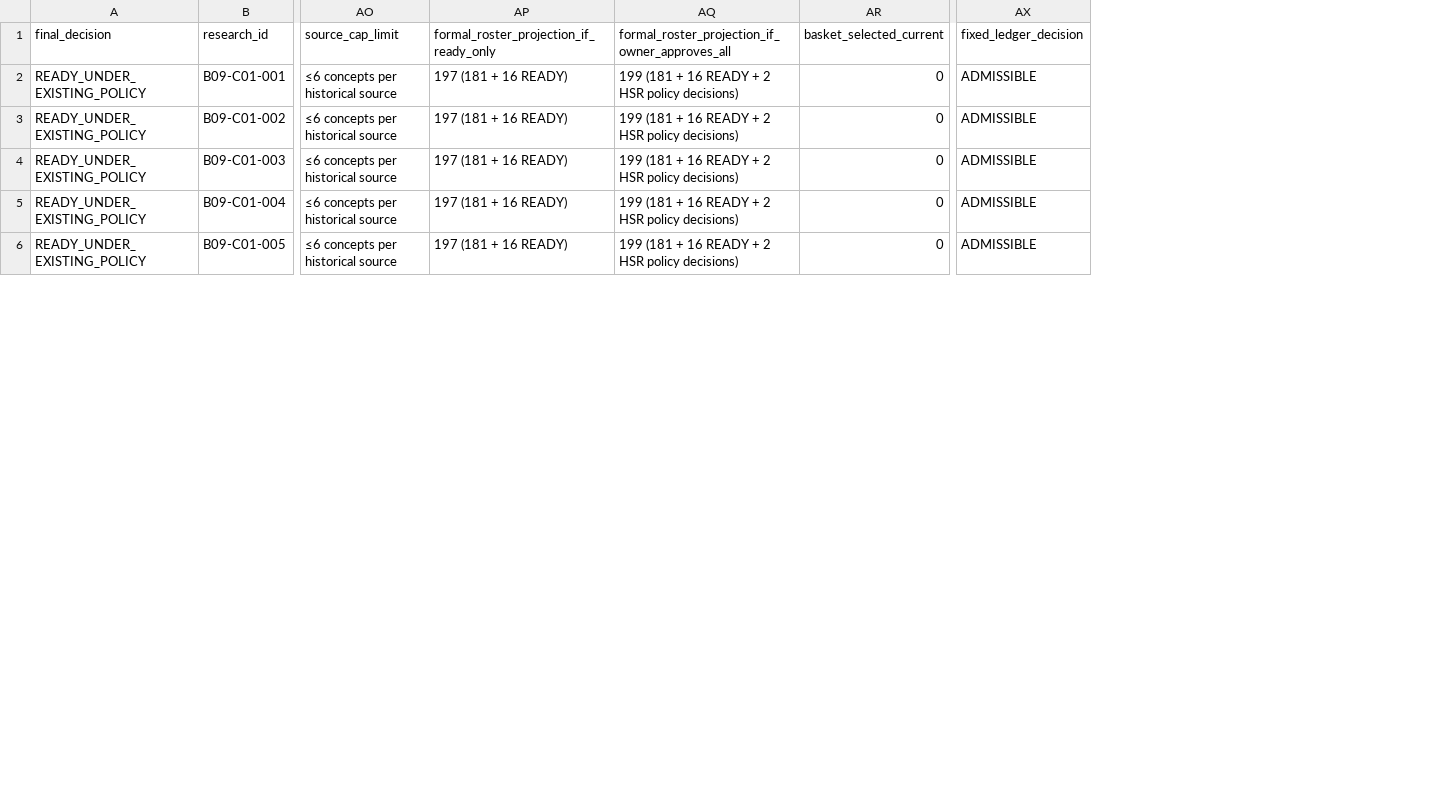
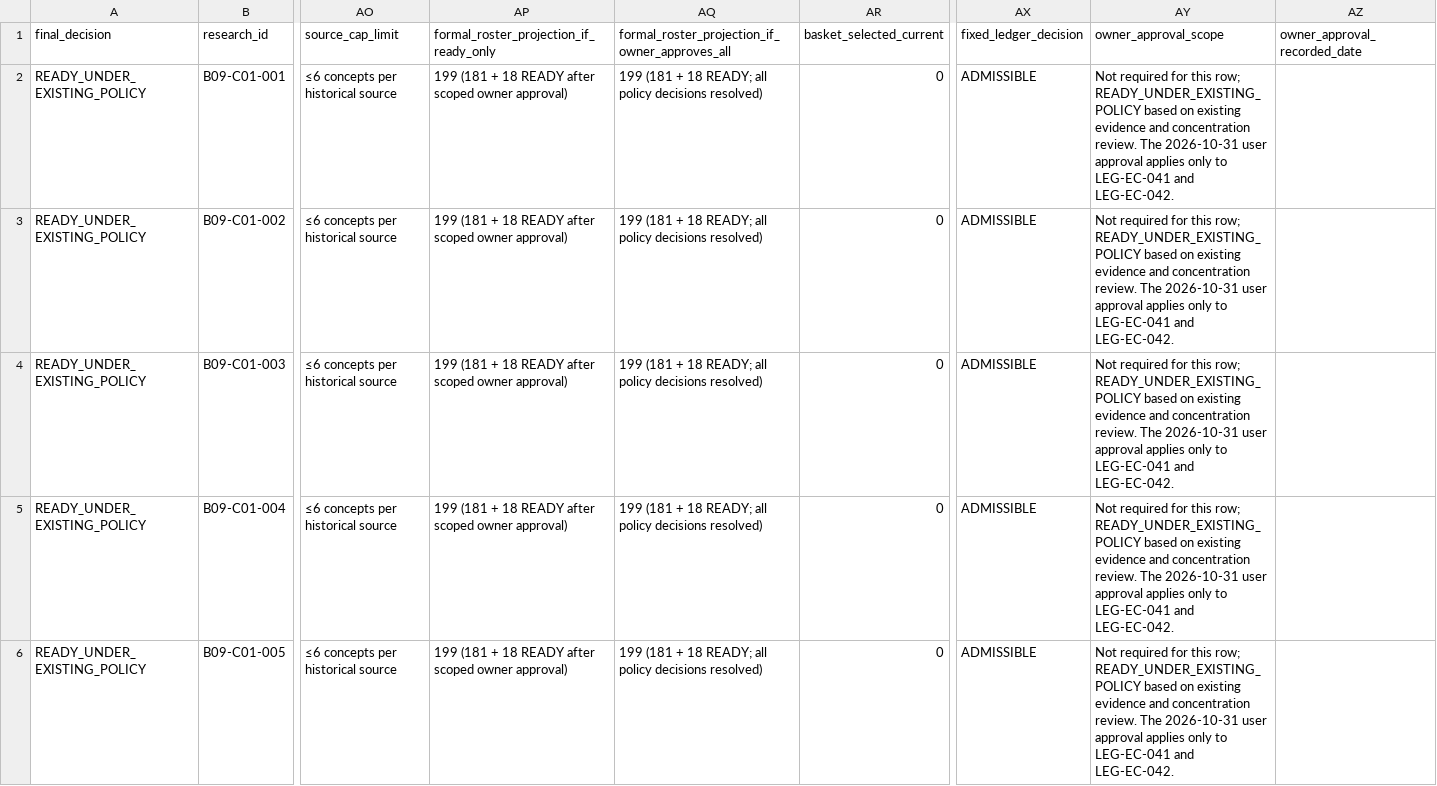
Before and after one commit to aitest00898/HO600-Taiwan-Private-Price-Basket, a CSV file: research/batch-09/exact-admission-final-adjudication-2026-10-31.csv, drawn as a sheet; only a part is shown, gaps mark what is left out; the diff covers the shown part only; the diff names each change by its address in the sheet, - before the commit and + after, or states it on an @@ line.

Commit message:
Accept scoped HSR historical price backfills

```diff
--- a/research/batch-09/exact-admission-final-adjudication-2026-10-31.csv
+++ b/research/batch-09/exact-admission-final-adjudication-2026-10-31.csv
+column AY (owner_approval_scope), rows 2-6: all Not required for this row; READY_UNDER_EXISTING_POLICY based on existing evidence and concentration review. The 2026-10-31 user approval applies only to LEG-EC-041 and LEG-EC-042.
+column AZ (owner_approval_recorded_date), empty
-AP2:AP6: 197 (181 + 16 READY)
+AP2:AP6: 199 (181 + 18 READY after scoped owner approval)
-AQ2:AQ6: …(181 + 16 READY + 2 HSR policy decisions)
+AQ2:AQ6: …(181 + 18 READY; all policy decisions resolved)
```
Also changed, not shown: 38 edited cells elsewhere in this file, research/batch-09/exact-admission-candidate-list-2026-10-31.csv, research/batch-09/exact-admission-quota-projection-2026-10-31.csv, 6 other files.
